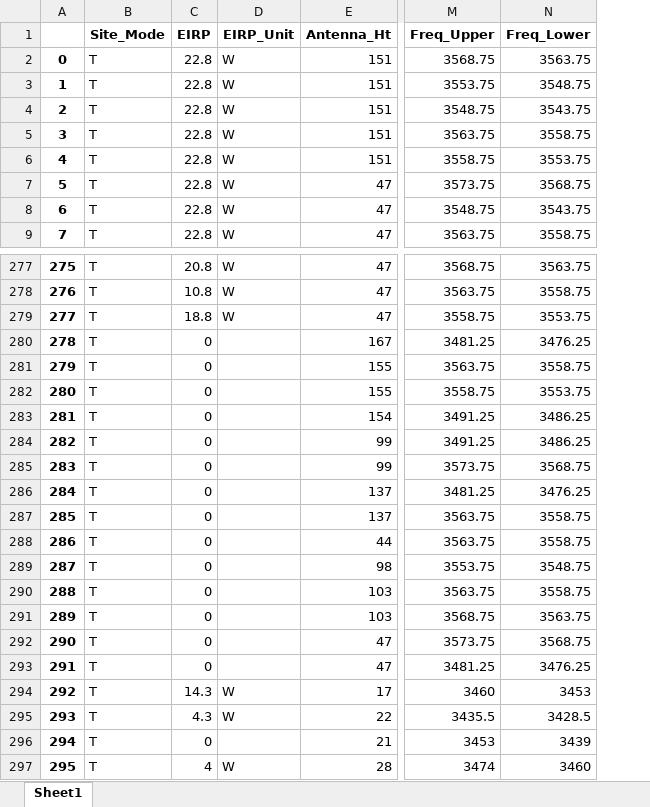
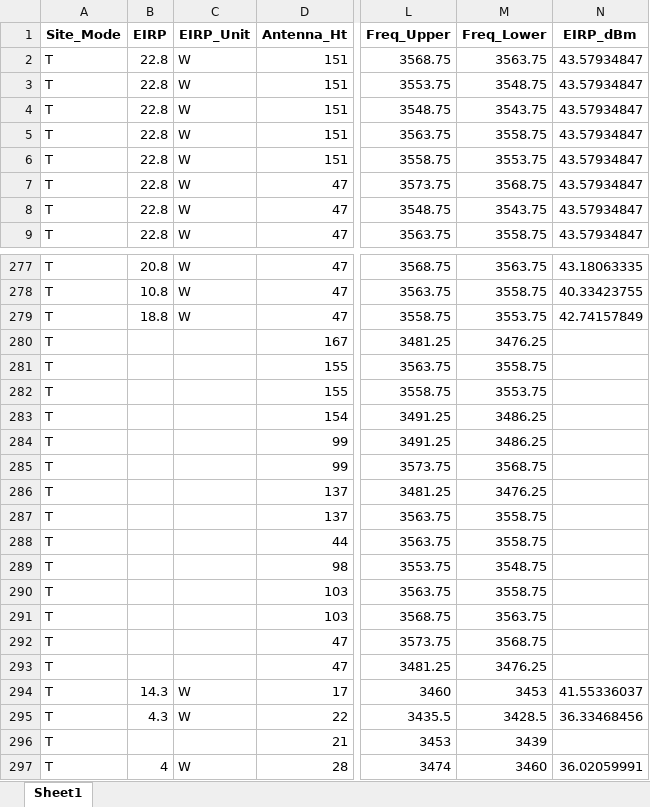
Before and after one commit to navnith-reddy/RAdata, an Excel workbook: Data/unwired.xlsx, sheet Sheet1, drawn as a sheet; only a part is shown, gaps mark what is left out; values as stored, in another font and other column widths than the file's, no borders; removed rows and columns are numbered as before the commit, all else as after; the diff covers the shown part only; the diff names each change by its address in the sheet, - before the commit and + after, or states it on an @@ line.

```diff
--- a/Data/unwired.xlsx (sheet Sheet1)
+++ b/Data/unwired.xlsx (sheet Sheet1)
-column A, rows 2-9: 0 | 1 | 2 | 3 | 4 | 5 | 6 | 7; rows 277-297: 275 | 276 | 277 | 278 | 279 | 280 | 281 | 282 | 283 | 284 | 285 | 286 | 287 | 288 | 289 | 290 | 291 | 292 | 293 | 294 | 295
+column N (EIRP_dBm), rows 2-9: all 43.57934847; rows 277-297: 43.18063335 | 40.33423755 | 42.74157849 |  |  |  |  |  |  |  |  |  |  |  |  |  |  | 41.55336037 | 36.33468456 |  | 36.02059991
-B280:B293 (EIRP): 0
+B280:B293 (EIRP): (empty)
-B296 (EIRP): 0
+B296 (EIRP): (empty)
```
Also changed, not shown: 27 edited cells elsewhere in this sheet, 1 other file.
